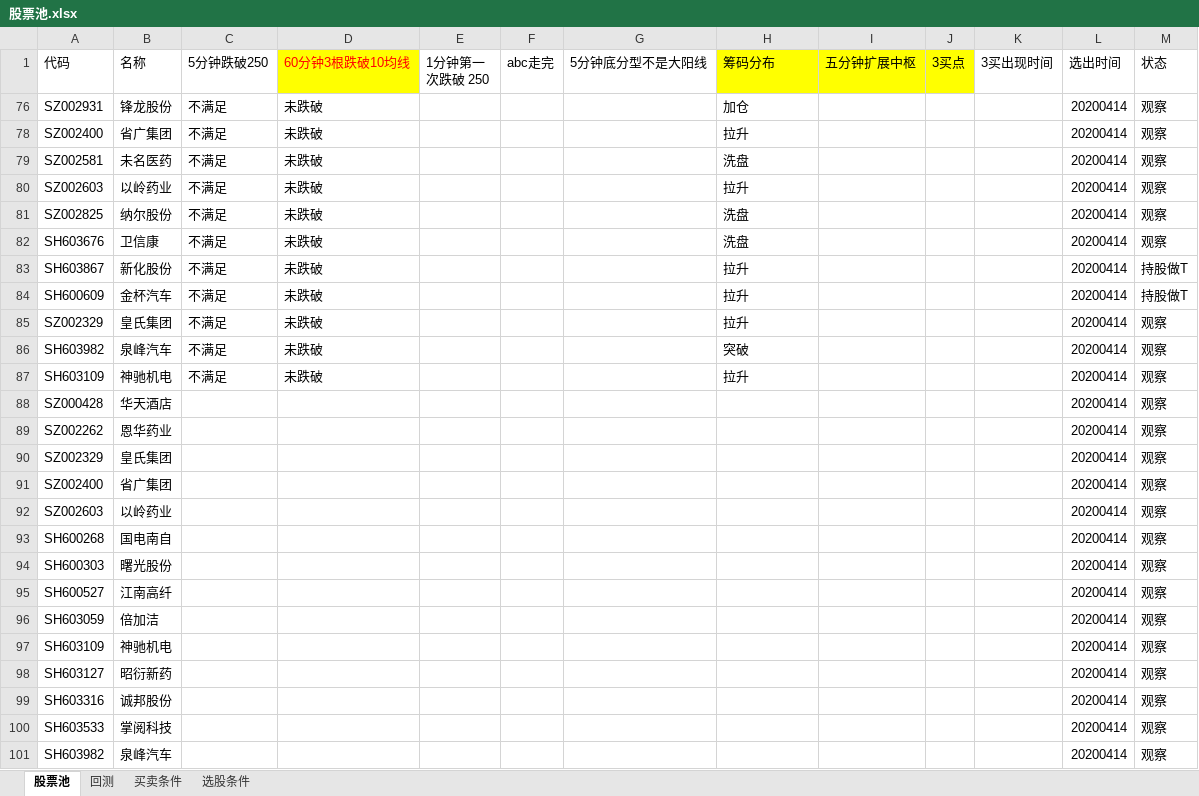
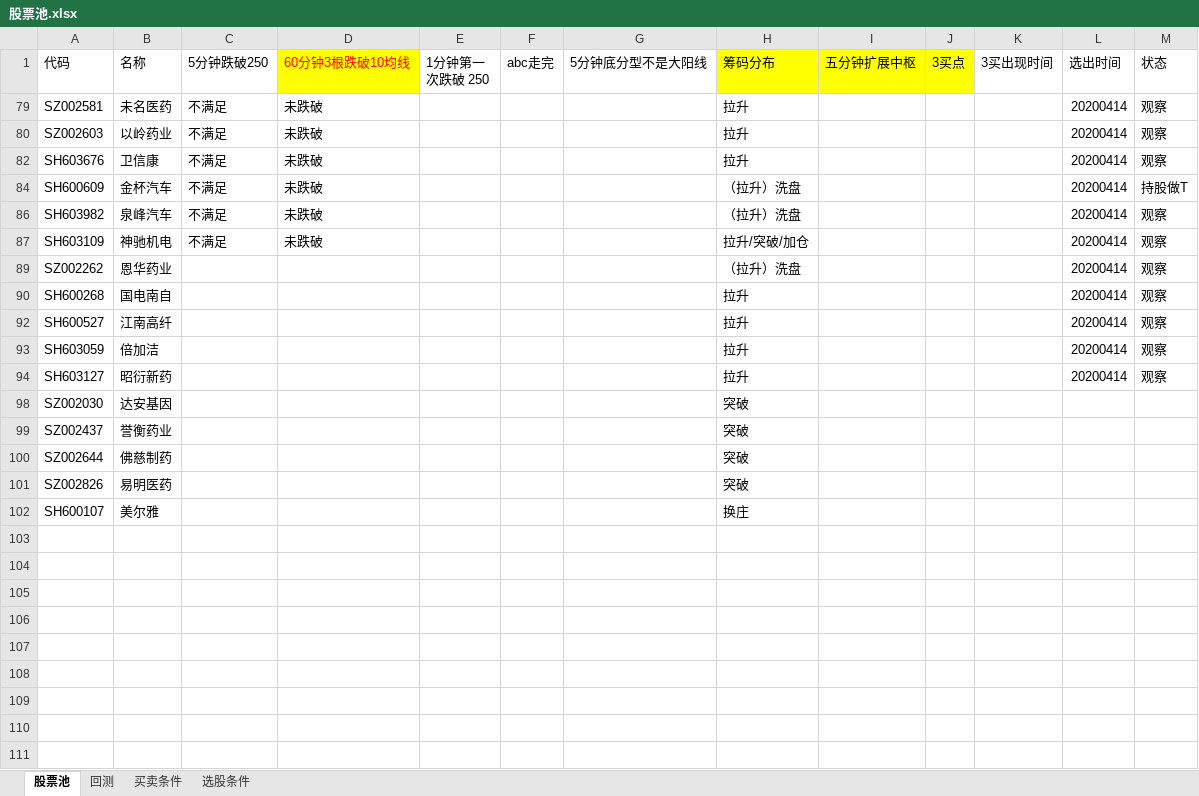
Before and after one commit to 1598155/FuGuiFacai, an Excel workbook: 股票池/股票池.xlsx, sheet 股票池, drawn as a sheet; values as stored, in another font and other column widths than the file's, no borders; removed rows and columns are numbered as before the commit, all else as after; the diff names each change by its address in the sheet, - before the commit and + after, or states it on an @@ line.

Commit message:
20200415股票池更新

```diff
--- a/股票池/股票池.xlsx (sheet 股票池)
+++ b/股票池/股票池.xlsx (sheet 股票池)
-row 76: SZ002931 | 锋龙股份 | 不满足 | 未跌破 |  |  |  | 加仓 |  |  |  | 20200414 | 观察
-row 78: SZ002400 | 省广集团 | 不满足 | 未跌破 |  |  |  | 拉升 |  |  |  | 20200414 | 观察
-H79 (筹码分布): 洗盘
+H79 (筹码分布): 拉升
-row 81: SZ002825 | 纳尔股份 | 不满足 | 未跌破 |  |  |  | 洗盘 |  |  |  | 20200414 | 观察
-H82 (筹码分布): 洗盘
+H82 (筹码分布): 拉升
-row 83: SH603867 | 新化股份 | 不满足 | 未跌破 |  |  |  | 拉升 |  |  |  | 20200414 | 持股做T
-H84 (筹码分布): 拉升
+H84 (筹码分布): （拉升）洗盘
-row 85: SZ002329 | 皇氏集团 | 不满足 | 未跌破 |  |  |  | 拉升 |  |  |  | 20200414 | 观察
-H86 (筹码分布): 突破
+H86 (筹码分布): （拉升）洗盘
-H87 (筹码分布): 拉升
+H87 (筹码分布): 拉升/突破/加仓
-row 88: SZ000428 | 华天酒店 |  |  |  |  |  |  |  |  |  | 20200414 | 观察
-H89 (筹码分布): (empty)
+H89 (筹码分布): （拉升）洗盘
-row 90: SZ002329 | 皇氏集团 |  |  |  |  |  |  |  |  |  | 20200414 | 观察
-row 91: SZ002400 | 省广集团 |  |  |  |  |  |  |  |  |  | 20200414 | 观察
-row 92: SZ002603 | 以岭药业 |  |  |  |  |  |  |  |  |  | 20200414 | 观察
-H90 (筹码分布): (empty)
+H90 (筹码分布): 拉升
-row 94: SH600303 | 曙光股份 |  |  |  |  |  |  |  |  |  | 20200414 | 观察
-H92:H93 (筹码分布): (empty)
+H92:H93 (筹码分布): 拉升
-row 97: SH603109 | 神驰机电 |  |  |  |  |  |  |  |  |  | 20200414 | 观察
-H94 (筹码分布): (empty)
+H94 (筹码分布): 拉升
-row 99: SH603316 | 诚邦股份 |  |  |  |  |  |  |  |  |  | 20200414 | 观察
-row 100: SH603533 | 掌阅科技 |  |  |  |  |  |  |  |  |  | 20200414 | 观察
-row 101: SH603982 | 泉峰汽车 |  |  |  |  |  |  |  |  |  | 20200414 | 观察
+row 98: SZ002030 | 达安基因 |  |  |  |  |  | 突破
+row 99: SZ002437 | 誉衡药业 |  |  |  |  |  | 突破
+row 100: SZ002644 | 佛慈制药 |  |  |  |  |  | 突破
+row 101: SZ002826 | 易明医药 |  |  |  |  |  | 突破
+row 102: SH600107 | 美尔雅 |  |  |  |  |  | 换庄
```
Also changed, not shown: hidden cells.
